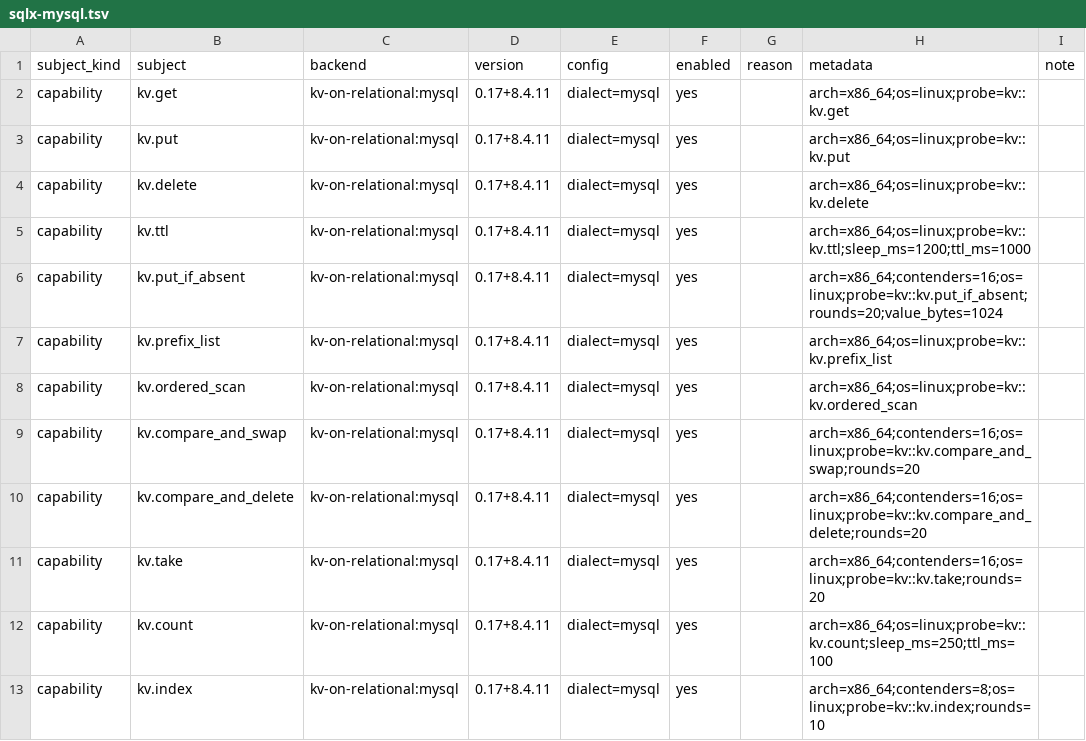
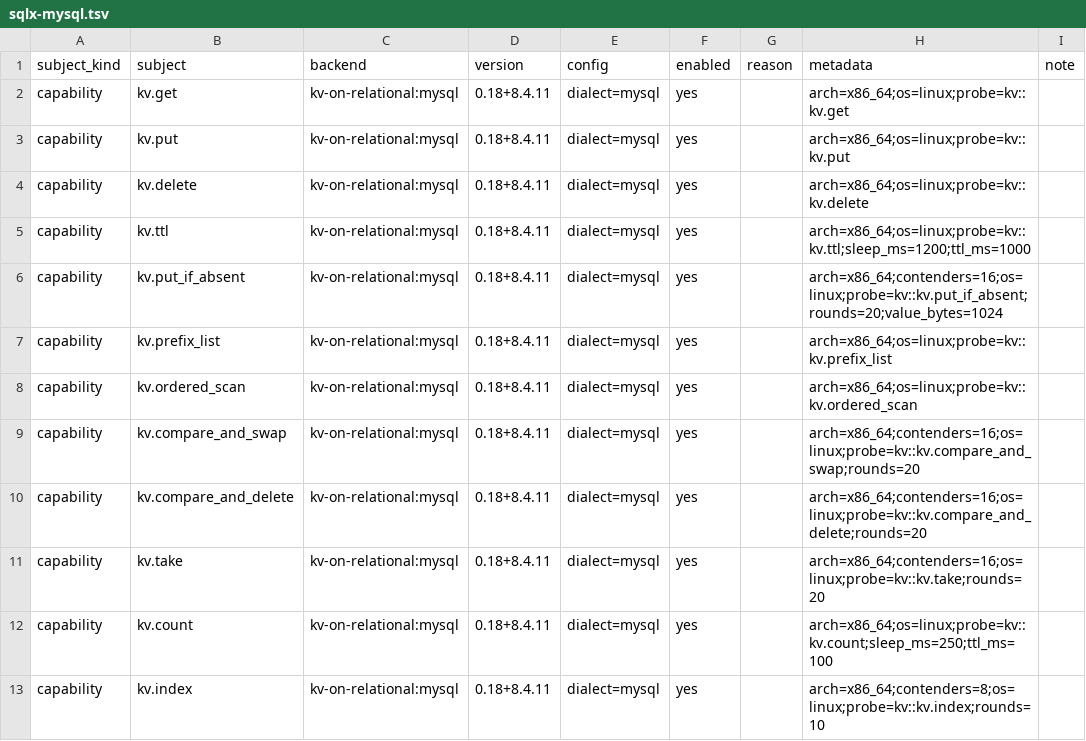
Before and after one commit to ciresnave/PersistAnt, a TSV file: matrix/sqlx-mysql.tsv, drawn as a sheet; only a part is shown; the diff covers the shown part only.

```diff
--- a/matrix/sqlx-mysql.tsv
+++ b/matrix/sqlx-mysql.tsv
@@ -1,13 +1,13 @@
 subject_kind	subject	backend	version	config	enabled	reason	metadata	note
-capability	kv.get	kv-on-relational:mysql	0.17+8.4.11	dialect=mysql	yes		arch=x86_64;os=linux;probe=kv::kv.get	
-capability	kv.put	kv-on-relational:mysql	0.17+8.4.11	dialect=mysql	yes		arch=x86_64;os=linux;probe=kv::kv.put	
-capability	kv.delete	kv-on-relational:mysql	0.17+8.4.11	dialect=mysql	yes		arch=x86_64;os=linux;probe=kv::kv.delete	
-capability	kv.ttl	kv-on-relational:mysql	0.17+8.4.11	dialect=mysql	yes		arch=x86_64;os=linux;probe=kv::kv.ttl;sleep_ms=1200;ttl_ms=1000	
-capability	kv.put_if_absent	kv-on-relational:mysql	0.17+8.4.11	dialect=mysql	yes		arch=x86_64;contenders=16;os=linux;probe=kv::kv.put_if_absent;rounds=20;value_bytes=1024	
-capability	kv.prefix_list	kv-on-relational:mysql	0.17+8.4.11	dialect=mysql	yes		arch=x86_64;os=linux;probe=kv::kv.prefix_list	
-capability	kv.ordered_scan	kv-on-relational:mysql	0.17+8.4.11	dialect=mysql	yes		arch=x86_64;os=linux;probe=kv::kv.ordered_scan	
-capability	kv.compare_and_swap	kv-on-relational:mysql	0.17+8.4.11	dialect=mysql	yes		arch=x86_64;contenders=16;os=linux;probe=kv::kv.compare_and_swap;rounds=20	
-capability	kv.compare_and_delete	kv-on-relational:mysql	0.17+8.4.11	dialect=mysql	yes		arch=x86_64;contenders=16;os=linux;probe=kv::kv.compare_and_delete;rounds=20	
-capability	kv.take	kv-on-relational:mysql	0.17+8.4.11	dialect=mysql	yes		arch=x86_64;contenders=16;os=linux;probe=kv::kv.take;rounds=20	
-capability	kv.count	kv-on-relational:mysql	0.17+8.4.11	dialect=mysql	yes		arch=x86_64;os=linux;probe=kv::kv.count;sleep_ms=250;ttl_ms=100	
-capability	kv.index	kv-on-relational:mysql	0.17+8.4.11	dialect=mysql	yes		arch=x86_64;contenders=8;os=linux;probe=kv::kv.index;rounds=10	
+capability	kv.get	kv-on-relational:mysql	0.18+8.4.11	dialect=mysql	yes		arch=x86_64;os=linux;probe=kv::kv.get	
+capability	kv.put	kv-on-relational:mysql	0.18+8.4.11	dialect=mysql	yes		arch=x86_64;os=linux;probe=kv::kv.put	
+capability	kv.delete	kv-on-relational:mysql	0.18+8.4.11	dialect=mysql	yes		arch=x86_64;os=linux;probe=kv::kv.delete	
+capability	kv.ttl	kv-on-relational:mysql	0.18+8.4.11	dialect=mysql	yes		arch=x86_64;os=linux;probe=kv::kv.ttl;sleep_ms=1200;ttl_ms=1000	
+capability	kv.put_if_absent	kv-on-relational:mysql	0.18+8.4.11	dialect=mysql	yes		arch=x86_64;contenders=16;os=linux;probe=kv::kv.put_if_absent;rounds=20;value_bytes=1024	
+capability	kv.prefix_list	kv-on-relational:mysql	0.18+8.4.11	dialect=mysql	yes		arch=x86_64;os=linux;probe=kv::kv.prefix_list	
+capability	kv.ordered_scan	kv-on-relational:mysql	0.18+8.4.11	dialect=mysql	yes		arch=x86_64;os=linux;probe=kv::kv.ordered_scan	
+capability	kv.compare_and_swap	kv-on-relational:mysql	0.18+8.4.11	dialect=mysql	yes		arch=x86_64;contenders=16;os=linux;probe=kv::kv.compare_and_swap;rounds=20	
+capability	kv.compare_and_delete	kv-on-relational:mysql	0.18+8.4.11	dialect=mysql	yes		arch=x86_64;contenders=16;os=linux;probe=kv::kv.compare_and_delete;rounds=20	
+capability	kv.take	kv-on-relational:mysql	0.18+8.4.11	dialect=mysql	yes		arch=x86_64;contenders=16;os=linux;probe=kv::kv.take;rounds=20	
+capability	kv.count	kv-on-relational:mysql	0.18+8.4.11	dialect=mysql	yes		arch=x86_64;os=linux;probe=kv::kv.count;sleep_ms=250;ttl_ms=100	
+capability	kv.index	kv-on-relational:mysql	0.18+8.4.11	dialect=mysql	yes		arch=x86_64;contenders=8;os=linux;probe=kv::kv.index;rounds=10	
```
Also changed, not shown: 11 edited cells elsewhere in this file, matrix/opendal.tsv, matrix/sqlx-mariadb.tsv, 15 other files.
